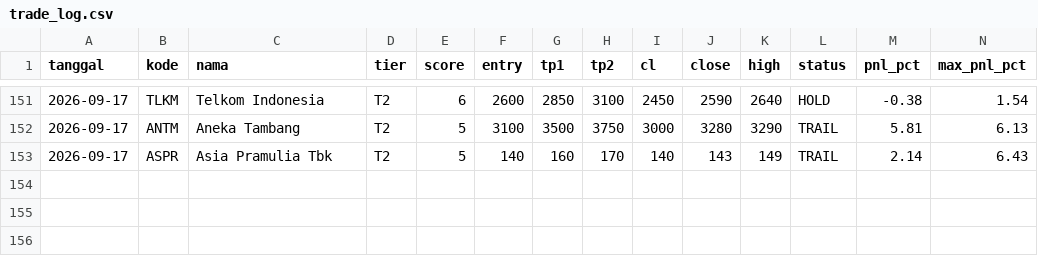
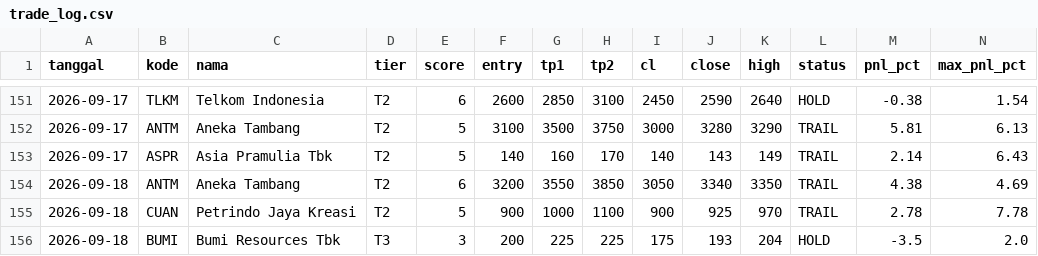
Before and after one commit to n4shru1/mycloude, a CSV file: data/trading/trade_log.csv, drawn as a sheet; only a part is shown, gaps mark what is left out; rows hold the shown columns only; the diff names each change by its address in the sheet, - before the commit and + after, or states it on an @@ line.

```diff
--- a/data/trading/trade_log.csv
+++ b/data/trading/trade_log.csv
+row 154: 2026-09-18 | ANTM | Aneka Tambang | T2 | 6 | 3200 | 3550 | 3850 | 3050 | 3340 | 3350 | TRAIL | 4.38 | 4.69
+row 155: 2026-09-18 | CUAN | Petrindo Jaya Kreasi | T2 | 5 | 900 | 1000 | 1100 | 900 | 925 | 970 | TRAIL | 2.78 | 7.78
+row 156: 2026-09-18 | BUMI | Bumi Resources Tbk | T3 | 3 | 200 | 225 | 225 | 175 | 193 | 204 | HOLD | -3.5 | 2.0
```
